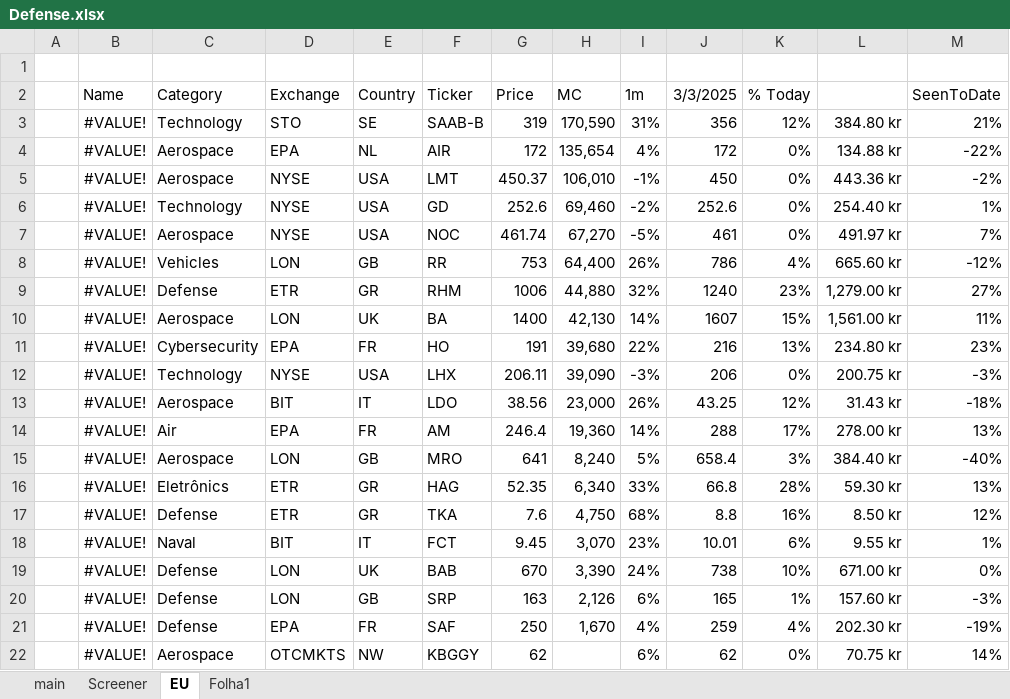
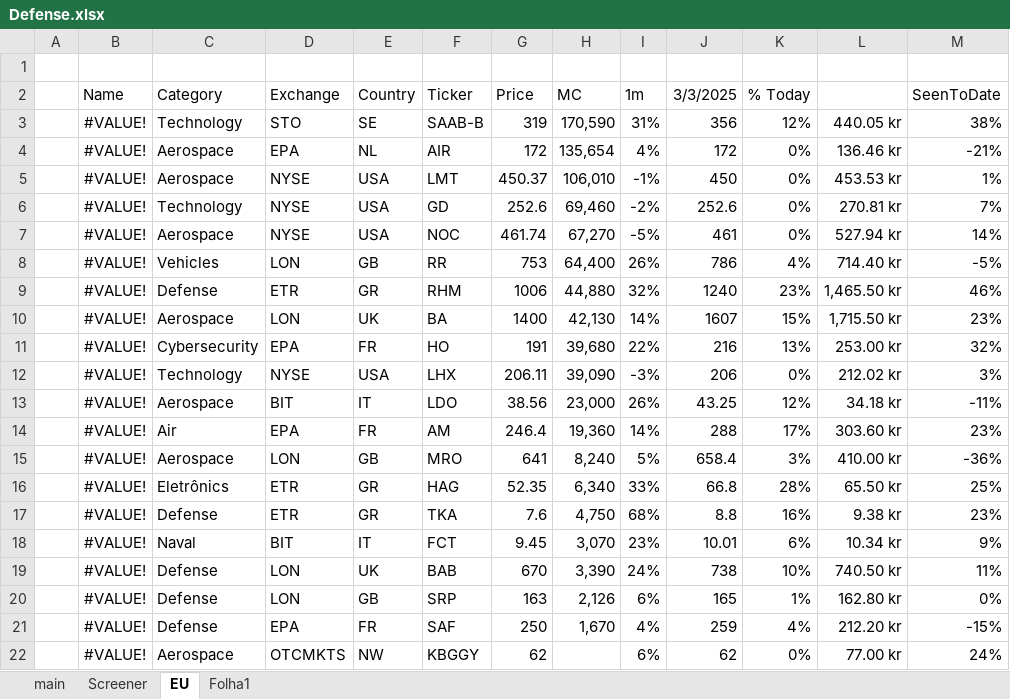
Before and after one commit to SBClemente/Finance, an Excel workbook: Sectors/Defense.xlsx, sheet EU, drawn as a sheet; values as stored, in another font and other column widths than the file's, no borders; the diff names each change by its address in the sheet, - before the commit and + after, or states it on an @@ line.

```diff
--- a/Sectors/Defense.xlsx (sheet EU)
+++ b/Sectors/Defense.xlsx (sheet EU)
-L3: 384.80 kr
+L3: 440.05 kr
-M3 (SeenToDate): 21%
+M3 (SeenToDate): 38%
-L4: 134.88 kr
+L4: 136.46 kr
-M4 (SeenToDate): -22%
+M4 (SeenToDate): -21%
-L5: 443.36 kr
+L5: 453.53 kr
-M5 (SeenToDate): -2%
+M5 (SeenToDate): 1%
-L6: 254.40 kr
+L6: 270.81 kr
-M6 (SeenToDate): 1%
+M6 (SeenToDate): 7%
-L7: 491.97 kr
+L7: 527.94 kr
-M7 (SeenToDate): 7%
+M7 (SeenToDate): 14%
-L8: 665.60 kr
+L8: 714.40 kr
-M8 (SeenToDate): -12%
+M8 (SeenToDate): -5%
-L9: 1,279.00 kr
+L9: 1,465.50 kr
-M9 (SeenToDate): 27%
+M9 (SeenToDate): 46%
-L10: 1,561.00 kr
+L10: 1,715.50 kr
-M10 (SeenToDate): 11%
+M10 (SeenToDate): 23%
-L11: 234.80 kr
+L11: 253.00 kr
-M11 (SeenToDate): 23%
+M11 (SeenToDate): 32%
-L12: 200.75 kr
+L12: 212.02 kr
-M12 (SeenToDate): -3%
+M12 (SeenToDate): 3%
-L13: 31.43 kr
+L13: 34.18 kr
-M13 (SeenToDate): -18%
+M13 (SeenToDate): -11%
-L14: 278.00 kr
+L14: 303.60 kr
-M14 (SeenToDate): 13%
+M14 (SeenToDate): 23%
-L15: 384.40 kr
+L15: 410.00 kr
-M15 (SeenToDate): -40%
+M15 (SeenToDate): -36%
-L16: 59.30 kr
+L16: 65.50 kr
-M16 (SeenToDate): 13%
+M16 (SeenToDate): 25%
-L17: 8.50 kr
+L17: 9.38 kr
-M17 (SeenToDate): 12%
+M17 (SeenToDate): 23%
-L18: 9.55 kr
+L18: 10.34 kr
-M18 (SeenToDate): 1%
+M18 (SeenToDate): 9%
-L19: 671.00 kr
+L19: 740.50 kr
-M19 (SeenToDate): 0%
+M19 (SeenToDate): 11%
-L20: 157.60 kr
+L20: 162.80 kr
-M20 (SeenToDate): -3%
+M20 (SeenToDate): 0%
-L21: 202.30 kr
+L21: 212.20 kr
-M21 (SeenToDate): -19%
+M21 (SeenToDate): -15%
-L22: 70.75 kr
+L22: 77.00 kr
-M22 (SeenToDate): 14%
+M22 (SeenToDate): 24%
```
Also changed, not shown: Stocks/SRPT.xlsx, 1 other file.
